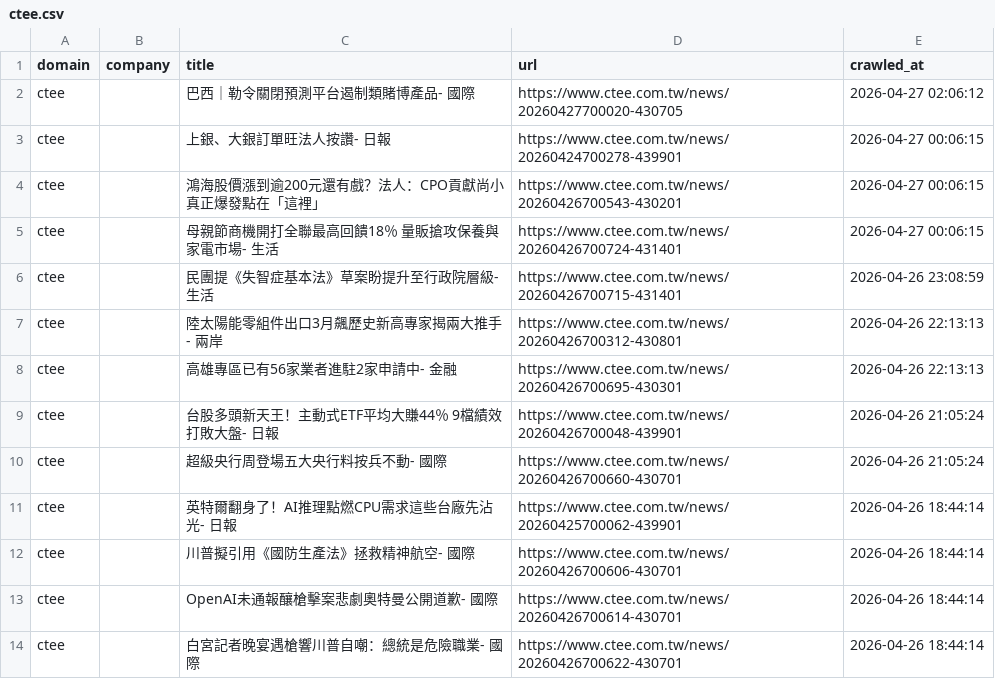
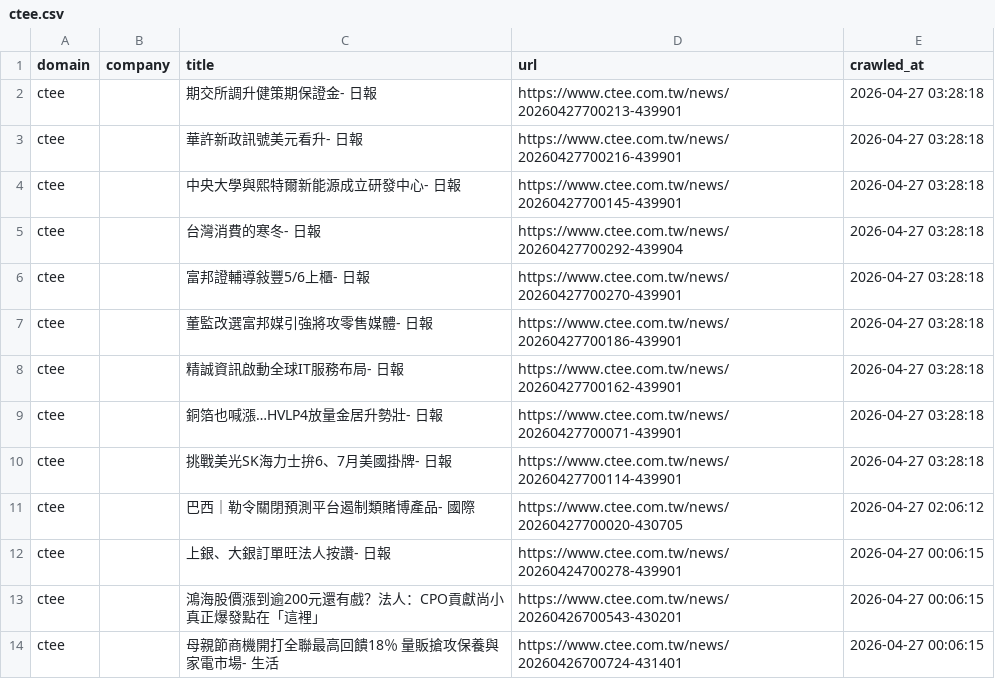
Before and after one commit to levelupup/news_crawler, a CSV file: data/ctee.csv, drawn as a sheet; only a part is shown; the shorter side is filled out with more unchanged rows.

```diff
--- a/data/ctee.csv
+++ b/data/ctee.csv
@@ -1,2 +1,11 @@
 domain,company,title,url,crawled_at
+ctee,,期交所調升健策期保證金- 日報,https://www.ctee.com.tw/news/20260427700213-439901,2026-04-27 03:28:18
+ctee,,華許新政訊號美元看升- 日報,https://www.ctee.com.tw/news/20260427700216-439901,2026-04-27 03:28:18
+ctee,,中央大學與熙特爾新能源成立研發中心- 日報,https://www.ctee.com.tw/news/20260427700145-439901,2026-04-27 03:28:18
+ctee,,台灣消費的寒冬- 日報,https://www.ctee.com.tw/news/20260427700292-439904,2026-04-27 03:28:18
+ctee,,富邦證輔導敍豐5/6上櫃- 日報,https://www.ctee.com.tw/news/20260427700270-439901,2026-04-27 03:28:18
+ctee,,董監改選富邦媒引強將攻零售媒體- 日報,https://www.ctee.com.tw/news/20260427700186-439901,2026-04-27 03:28:18
+ctee,,精誠資訊啟動全球IT服務布局- 日報,https://www.ctee.com.tw/news/20260427700162-439901,2026-04-27 03:28:18
+ctee,,銅箔也喊漲…HVLP4放量金居升勢壯- 日報,https://www.ctee.com.tw/news/20260427700071-439901,2026-04-27 03:28:18
+ctee,,挑戰美光SK海力士拚6、7月美國掛牌- 日報,https://www.ctee.com.tw/news/20260427700114-439901,2026-04-27 03:28:18
 ctee,,巴西｜勒令關閉預測平台遏制類賭博產品- 國際,https://www.ctee.com.tw/news/20260427700020-430705,2026-04-27 02:06:12
```
Also changed, not shown: data/bloomberg.csv, data/livemint.csv, 9 other files.
